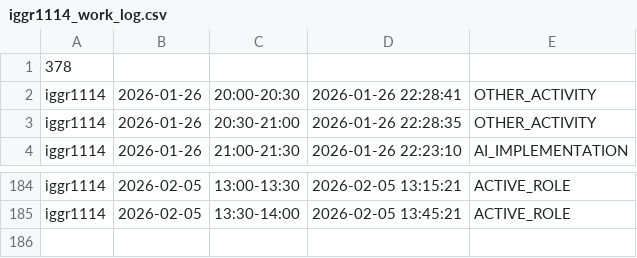
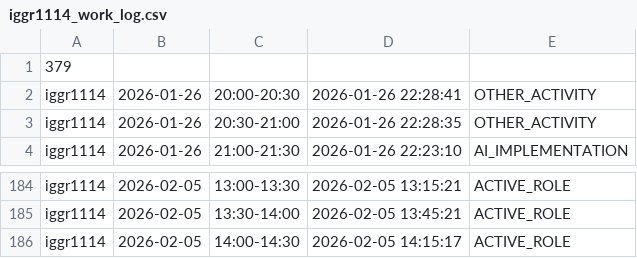
Before and after one commit to ShishalovMV/task-tracker-data, a CSV file: iggr1114_work_log.csv, drawn as a sheet; only a part is shown, gaps mark what is left out.

Commit message:
Update iggr1114_work_log.csv (version 379)

```diff
--- a/iggr1114_work_log.csv
+++ b/iggr1114_work_log.csv
@@ -1,2 +1,2 @@
-378
+379
 iggr1114|2026-01-26|20:00-20:30|2026-01-26 22:28:41|OTHER_ACTIVITY
@@ -185 +185,2 @@ iggr1114|2026-02-05|13:00-13:30|2026-02-05 13:15:21|ACTIVE_ROLE
 iggr1114|2026-02-05|13:30-14:00|2026-02-05 13:45:21|ACTIVE_ROLE
+iggr1114|2026-02-05|14:00-14:30|2026-02-05 14:15:17|ACTIVE_ROLE
```
